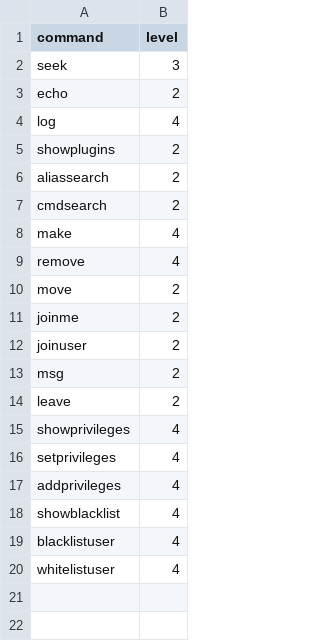
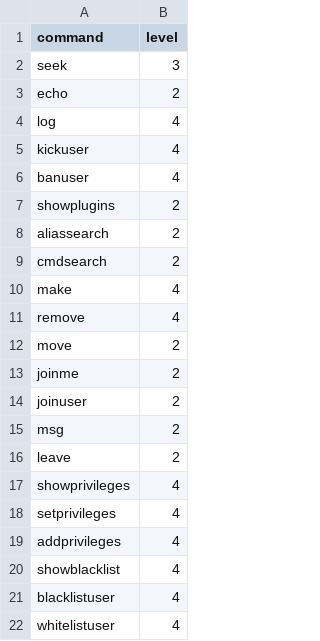
Before and after one commit to DuckBoss/JJMumbleBot, a CSV file: JJMumbleBot/plugins/core/bot_commands/privileges.csv, drawn as a sheet.

Commit message:
Added ability to kick/ban users from a mumble server
- Added !kickuser 'username' command
- Added !banuser 'username' command

```diff
--- a/JJMumbleBot/plugins/core/bot_commands/privileges.csv
+++ b/JJMumbleBot/plugins/core/bot_commands/privileges.csv
@@ -4,2 +4,4 @@ echo,2
 log,4
+kickuser,4
+banuser,4
 showplugins,2
```
Also changed, not shown: 10 other files.
